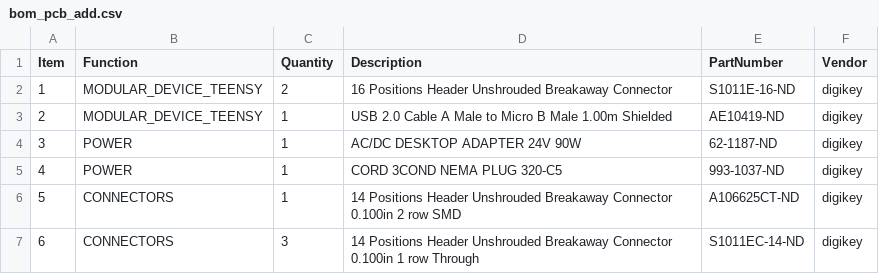
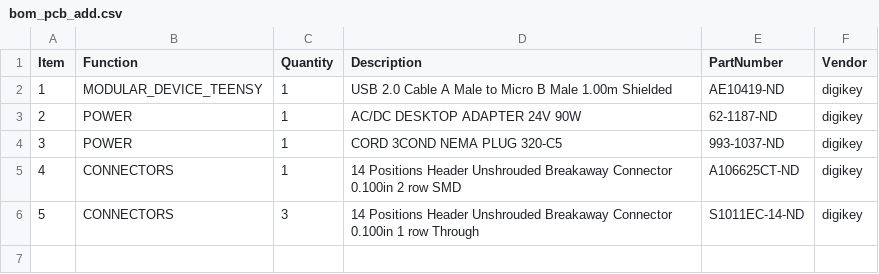
Before and after one commit to janelia-modular-devices/modular_device_base, a CSV file: pcb/bom/bom_pcb_add.csv, drawn as a sheet; removed rows and columns are numbered as before the commit, all else as after; the diff names each change by its address in the sheet, - before the commit and + after, or states it on an @@ line.

```diff
--- a/pcb/bom/bom_pcb_add.csv
+++ b/pcb/bom/bom_pcb_add.csv
-row 2: 1 | MODULAR_DEVICE_TEENSY | 2 | 16 Positions Header Unshrouded Breakaway Connector | S1011E-16-ND | digikey
@@ column A (Item) renumbered from row 2 down @@
```
Also changed, not shown: pcb/bom/digikey_order.csv, 6 other files.
